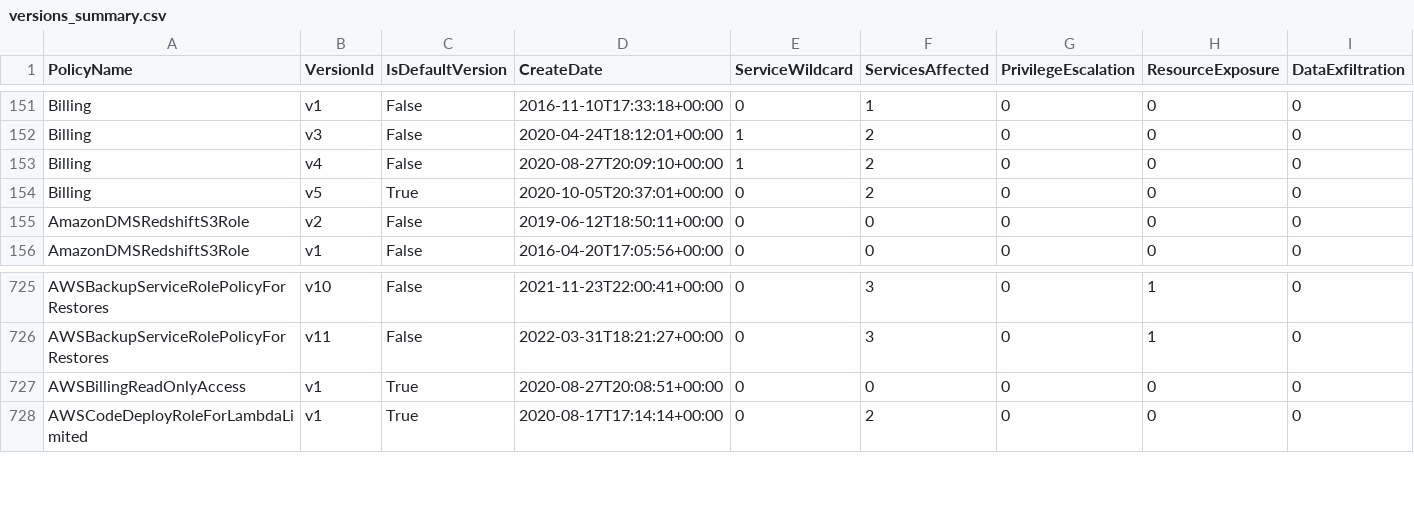
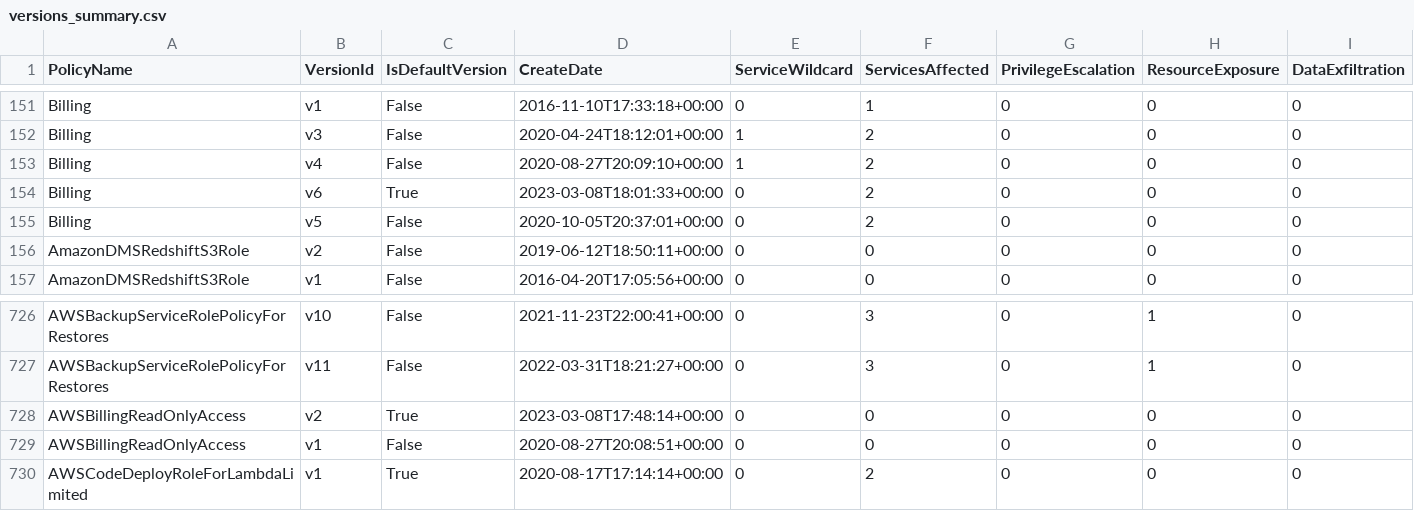
Before and after one commit to tenchi-security/camp, a CSV file: versions_summary.csv, drawn as a sheet; only a part is shown, gaps mark what is left out; addresses are those after the commit; rows hold the shown columns only; the diff names each change by its address in the sheet, - before the commit and + after, or states it on an @@ line.

```diff
--- a/versions_summary.csv
+++ b/versions_summary.csv
+row 154: Billing | v6 | True | 2023-03-08T18:01:33+00:00 | 0 | 2 | 0 | 0 | 0
-C155 (IsDefaultVersion): True
+C155 (IsDefaultVersion): False
+row 728: AWSBillingReadOnlyAccess | v2 | True | 2023-03-08T17:48:14+00:00 | 0 | 0 | 0 | 0 | 0
-C729 (IsDefaultVersion): True
+C729 (IsDefaultVersion): False
```
Also changed, not shown: 10 other files.
